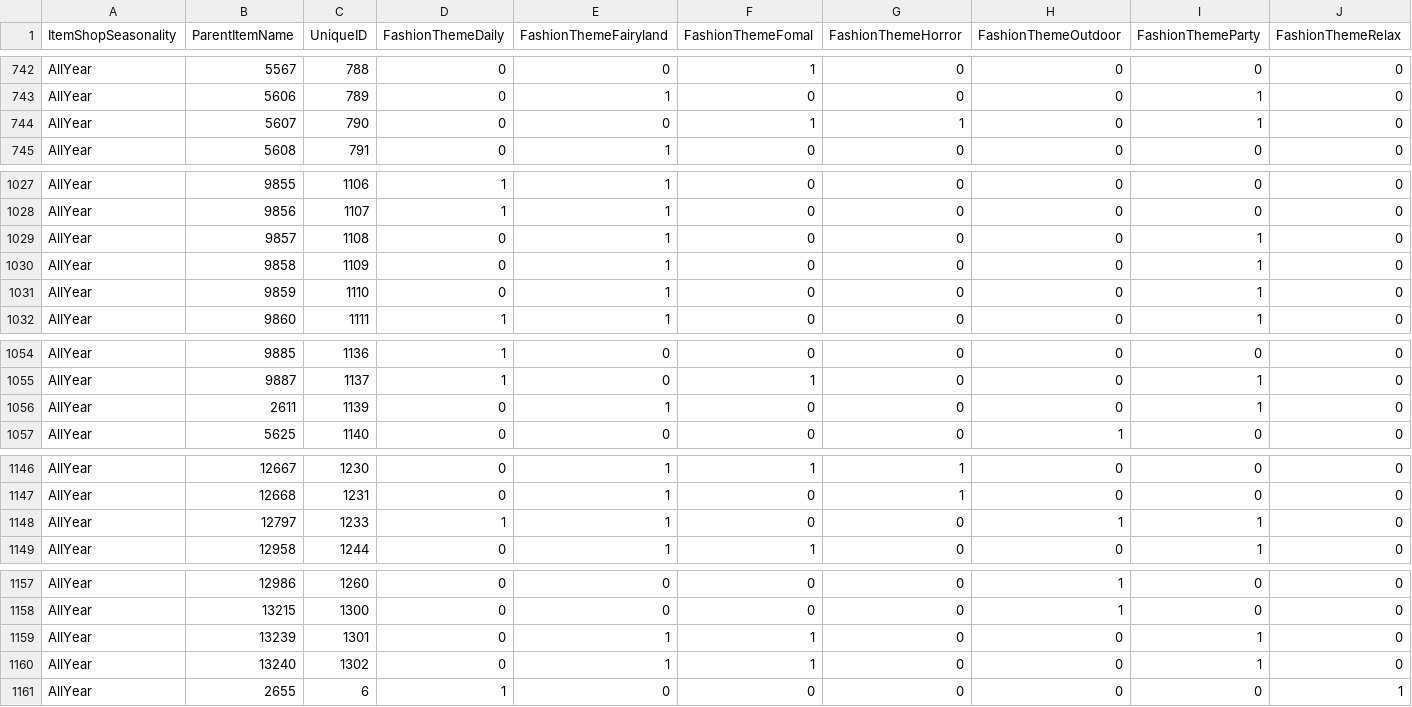
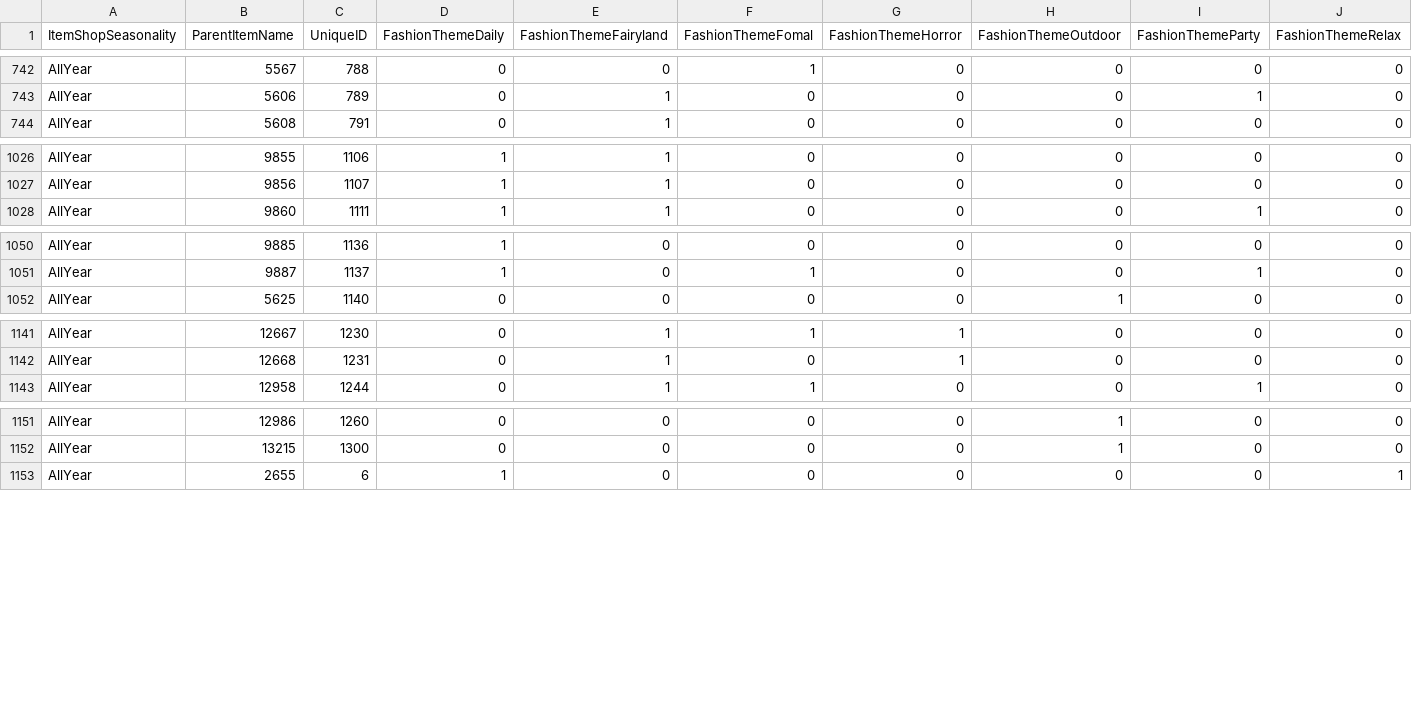
Before and after one commit to McSpazzy/acnh-csv, a CSV file: ItemClothGroup.csv, drawn as a sheet; only a part is shown, gaps mark what is left out; rows hold the shown columns only; the diff names each change by its address in the sheet, - before the commit and + after, or states it on an @@ line.

```diff
--- a/ItemClothGroup.csv
+++ b/ItemClothGroup.csv
-row 744: AllYear | 5607 | 790 | 0 | 0 | 1 | 1 | 0 | 1 | 0
-row 1029: AllYear | 9857 | 1108 | 0 | 1 | 0 | 0 | 0 | 1 | 0
-row 1030: AllYear | 9858 | 1109 | 0 | 1 | 0 | 0 | 0 | 1 | 0
-row 1031: AllYear | 9859 | 1110 | 0 | 1 | 0 | 0 | 0 | 1 | 0
-row 1056: AllYear | 2611 | 1139 | 0 | 1 | 0 | 0 | 0 | 1 | 0
-row 1148: AllYear | 12797 | 1233 | 1 | 1 | 0 | 0 | 1 | 1 | 0
-row 1159: AllYear | 13239 | 1301 | 0 | 1 | 1 | 0 | 0 | 1 | 0
-row 1160: AllYear | 13240 | 1302 | 0 | 1 | 1 | 0 | 0 | 1 | 0
```
Also changed, not shown: ItemFrom.csv, ItemMenuIcon.csv, 28 other files.
